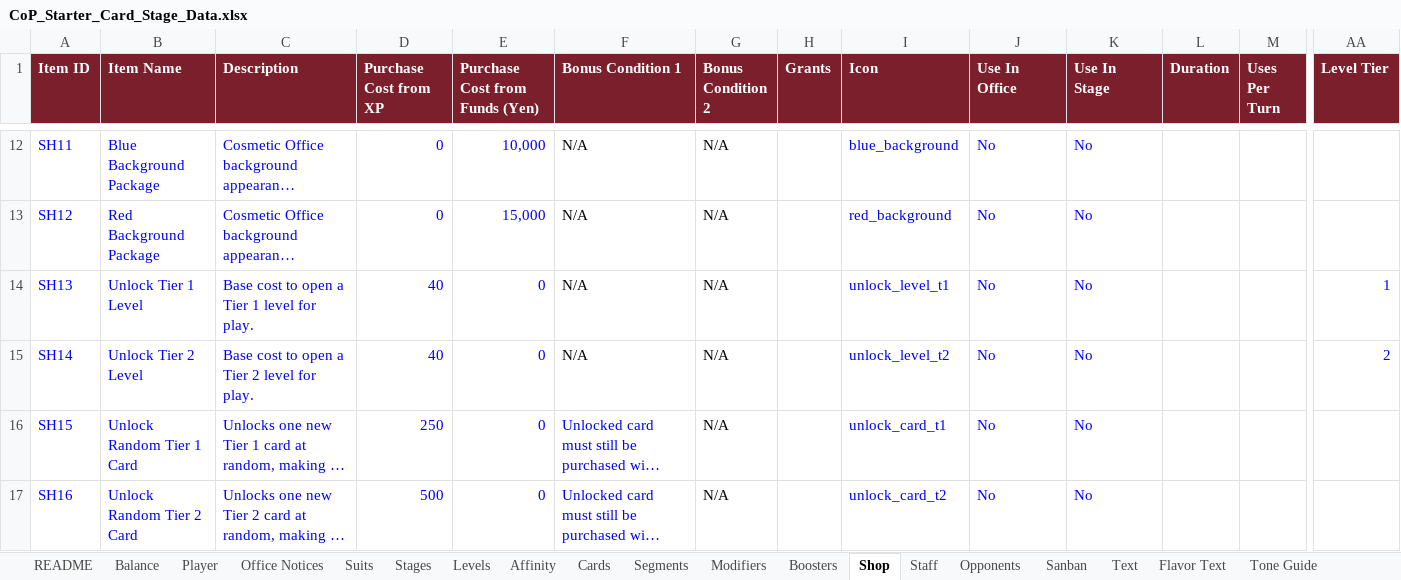
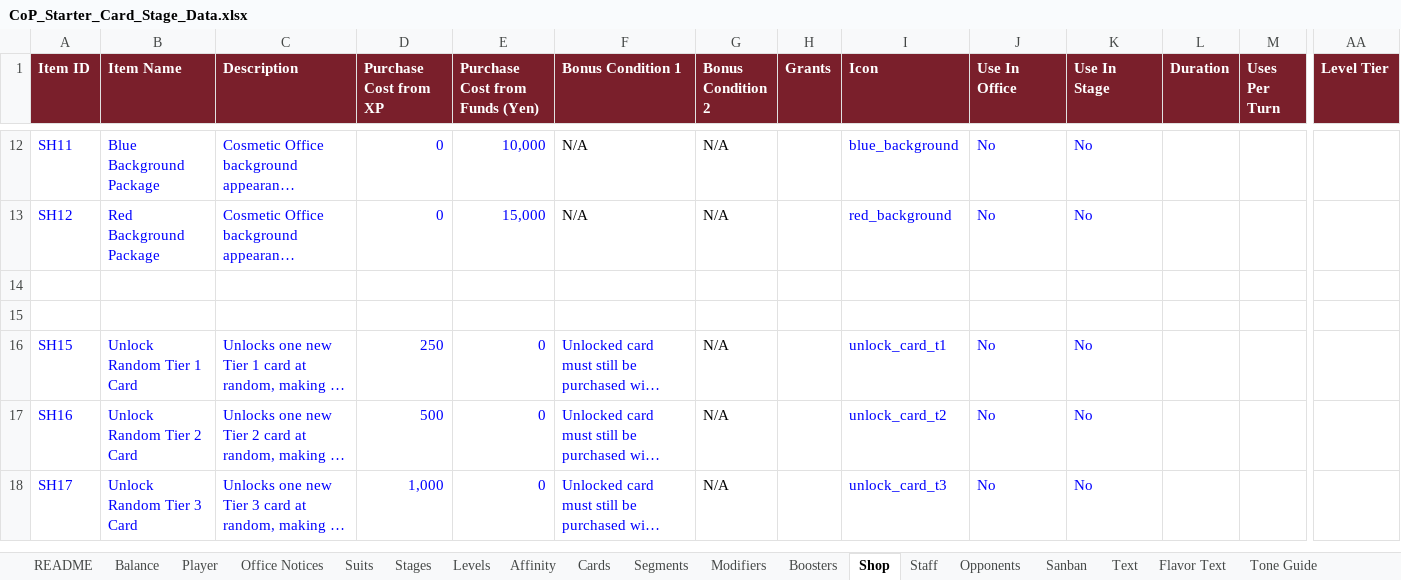
Before and after one commit to Lotusmonogatari/CoP-Deckbuilder, an Excel workbook: design/CoP_Starter_Card_Stage_Data.xlsx, sheet Shop, drawn as a sheet; only a part is shown, gaps mark what is left out; the shorter side is filled out with more unchanged rows; long unchanged cells end in …; values as stored, in another font and other column widths than the file's, no borders; rows hold the shown columns only; the diff names each change by its address in the sheet, - before the commit and + after, or states it on an @@ line.

```diff
--- a/design/CoP_Starter_Card_Stage_Data.xlsx (sheet Shop)
+++ b/design/CoP_Starter_Card_Stage_Data.xlsx (sheet Shop)
-row 14: SH13 | Unlock Tier 1 Level | Base cost to open a Tier 1 level for play. | 40 | 0 | N/A | N/A |  | unlock_level_t1 | No | No |  |  | 1
+row 14: (empty)
-row 15: SH14 | Unlock Tier 2 Level | Base cost to open a Tier 2 level for play. | 40 | 0 | N/A | N/A |  | unlock_level_t2 | No | No |  |  | 2
+row 15: (empty)
```
Also changed, not shown: sheet Cosmetic Packages, 14 other files.
